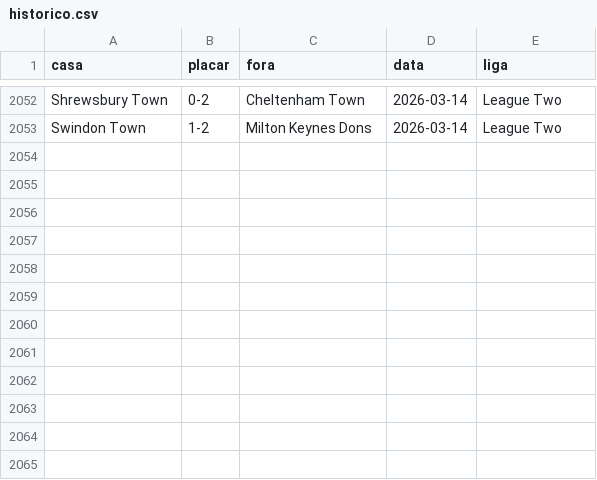
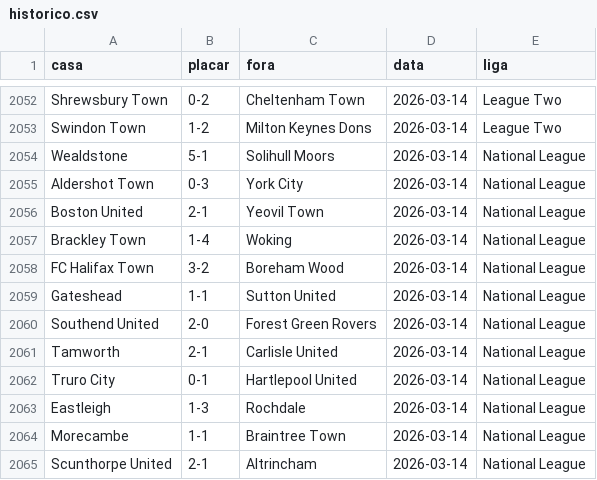
Before and after one commit to AlexTorres10/bbi-placares, a CSV file: data/historico.csv, drawn as a sheet; only a part is shown, gaps mark what is left out; the diff names each change by its address in the sheet, - before the commit and + after, or states it on an @@ line.

Commit message:
Rodada 48 — National League (2026-03-10)

```diff
--- a/data/historico.csv
+++ b/data/historico.csv
+row 2054: Wealdstone | 5-1 | Solihull Moors | 2026-03-14 | National League
+row 2055: Aldershot Town | 0-3 | York City | 2026-03-14 | National League
+row 2056: Boston United | 2-1 | Yeovil Town | 2026-03-14 | National League
+row 2057: Brackley Town | 1-4 | Woking | 2026-03-14 | National League
+row 2058: FC Halifax Town | 3-2 | Boreham Wood | 2026-03-14 | National League
+row 2059: Gateshead | 1-1 | Sutton United | 2026-03-14 | National League
+row 2060: Southend United | 2-0 | Forest Green Rovers | 2026-03-14 | National League
+row 2061: Tamworth | 2-1 | Carlisle United | 2026-03-14 | National League
+row 2062: Truro City | 0-1 | Hartlepool United | 2026-03-14 | National League
+row 2063: Eastleigh | 1-3 | Rochdale | 2026-03-14 | National League
+row 2064: Morecambe | 1-1 | Braintree Town | 2026-03-14 | National League
+row 2065: Scunthorpe United | 2-1 | Altrincham | 2026-03-14 | National League
```
Also changed, not shown: data/posicoes.csv, 1 other file.
